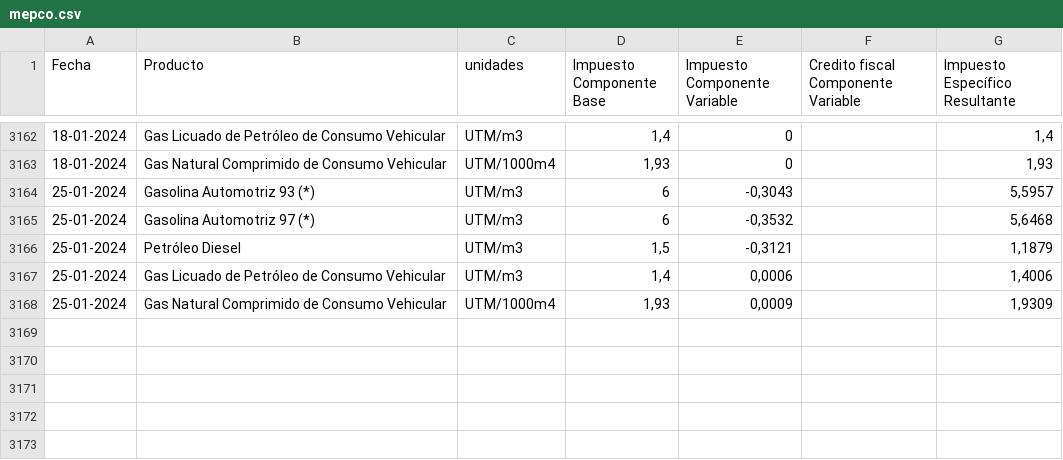
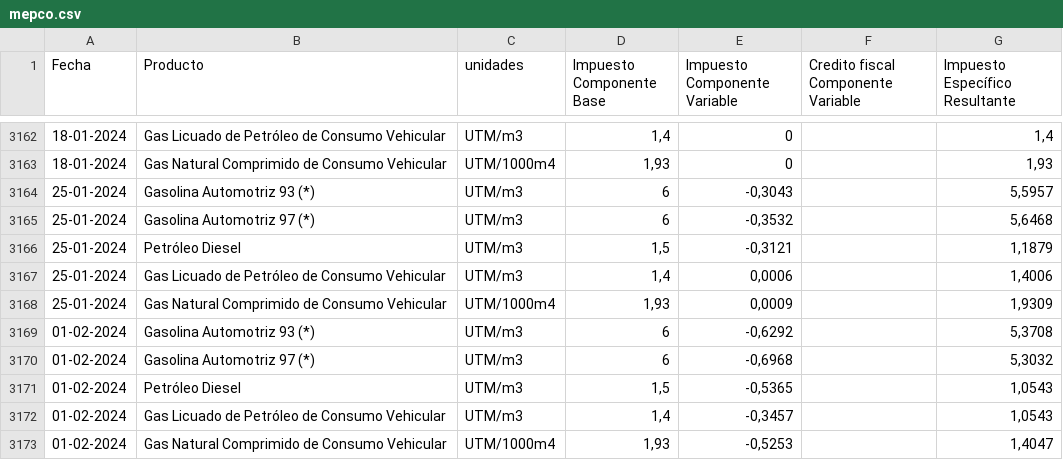
Before and after one commit to peterguhl/mepcp, a CSV file: mepco.csv, drawn as a sheet; only a part is shown, gaps mark what is left out.

Commit message:
Update mepco.csv

```diff
--- a/mepco.csv
+++ b/mepco.csv
@@ -3168 +3168,6 @@ Fecha;Producto;unidades;Impuesto Componente Base;Impuesto Componente Variable;Cr
 25-01-2024;Gas Natural Comprimido de Consumo Vehicular;UTM/1000m4;1,93;0,0009;;1,9309
+01-02-2024;Gasolina Automotriz 93 (*);UTM/m3;6;-0,6292;;5,3708
+01-02-2024;Gasolina Automotriz 97 (*);UTM/m3;6;-0,6968;;5,3032
+01-02-2024;Petróleo Diesel;UTM/m3;1,5;-0,5365;;1,0543
+01-02-2024;Gas Licuado de Petróleo de Consumo Vehicular;UTM/m3;1,4;-0,3457;;1,0543
+01-02-2024;Gas Natural Comprimido de Consumo Vehicular;UTM/1000m4;1,93;-0,5253;;1,4047
```
